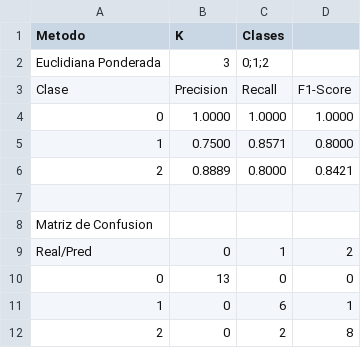
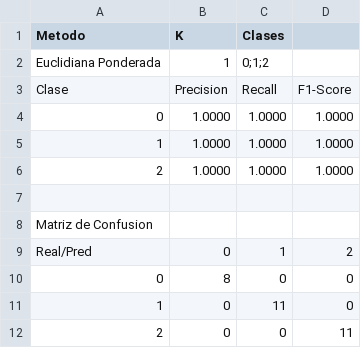
Before and after one commit to Diego0119/tarea4-algoritmos, a CSV file: stats/resultados_knn_euclidiana_ponderada.csv, drawn as a sheet.

```diff
--- a/stats/resultados_knn_euclidiana_ponderada.csv
+++ b/stats/resultados_knn_euclidiana_ponderada.csv
@@ -1,7 +1,7 @@
 Metodo,K,Clases
-Euclidiana Ponderada,3,0;1;2
+Euclidiana Ponderada,1,0;1;2
 Clase,Precision,Recall,F1-Score
 0,1.0000,1.0000,1.0000
-1,0.7500,0.8571,0.8000
-2,0.8889,0.8000,0.8421
+1,1.0000,1.0000,1.0000
+2,1.0000,1.0000,1.0000
 
@@ -9,4 +9,4 @@ Matriz de Confusion
 Real/Pred,0,1,2
-0,13,0,0
-1,0,6,1
-2,0,2,8
+0,8,0,0
+1,0,11,0
+2,0,0,11
```
Also changed, not shown: stats/resultados_kmeans.csv, stats/resultados_knn_manhattan_ponderada.csv, 13 other files.
